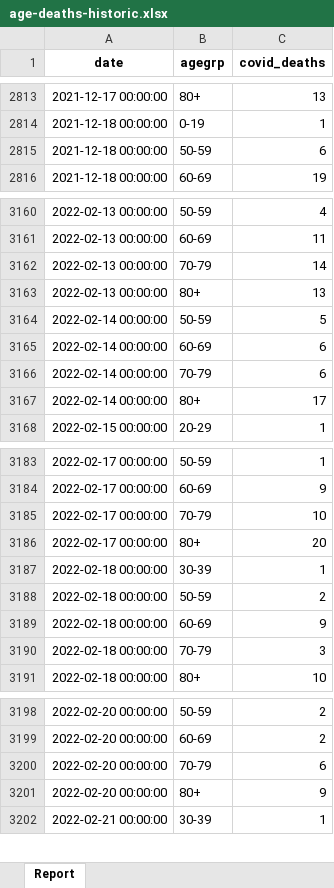
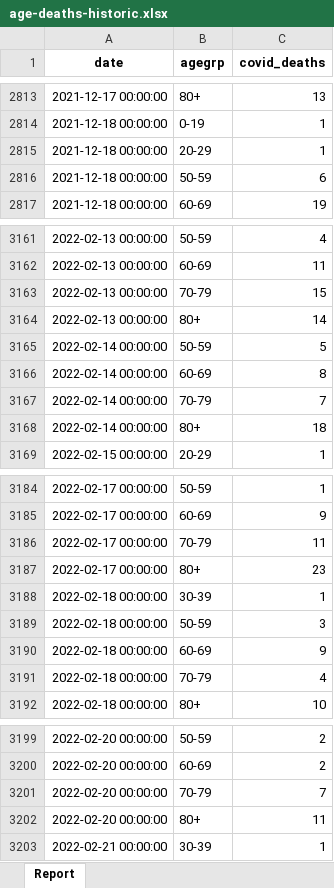
Before and after one commit to ercbk/Indiana-COVID-19-Tracker, an Excel workbook: data/age-deaths-historic.xlsx, sheet Report, drawn as a sheet; only a part is shown, gaps mark what is left out; values as stored, in another font and other column widths than the file's, no borders; addresses are those after the commit; the diff covers the shown part only; the diff names each change by its address in the sheet, - before the commit and + after, or states it on an @@ line.

```diff
--- a/data/age-deaths-historic.xlsx (sheet Report)
+++ b/data/age-deaths-historic.xlsx (sheet Report)
+row 2815: 2021-12-18 00:00:00 | 20-29 | 1
-C3163 (covid_deaths): 14
+C3163 (covid_deaths): 15
-C3164 (covid_deaths): 13
+C3164 (covid_deaths): 14
-C3166 (covid_deaths): 6
+C3166 (covid_deaths): 8
-C3167 (covid_deaths): 6
+C3167 (covid_deaths): 7
-C3168 (covid_deaths): 17
+C3168 (covid_deaths): 18
-C3186 (covid_deaths): 10
+C3186 (covid_deaths): 11
-C3187 (covid_deaths): 20
+C3187 (covid_deaths): 23
-C3189 (covid_deaths): 2
+C3189 (covid_deaths): 3
-C3191 (covid_deaths): 3
+C3191 (covid_deaths): 4
-C3201 (covid_deaths): 6
+C3201 (covid_deaths): 7
-C3202 (covid_deaths): 9
+C3202 (covid_deaths): 11
```
Also changed, not shown: 4 added rows and 20 edited cells elsewhere in this sheet, 24 other files.
